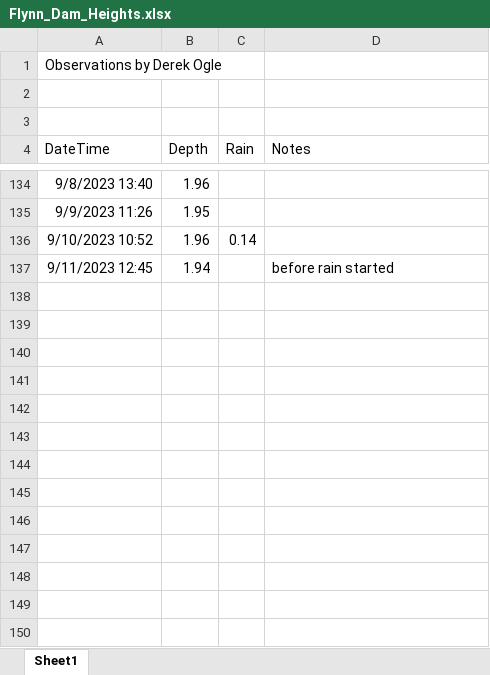
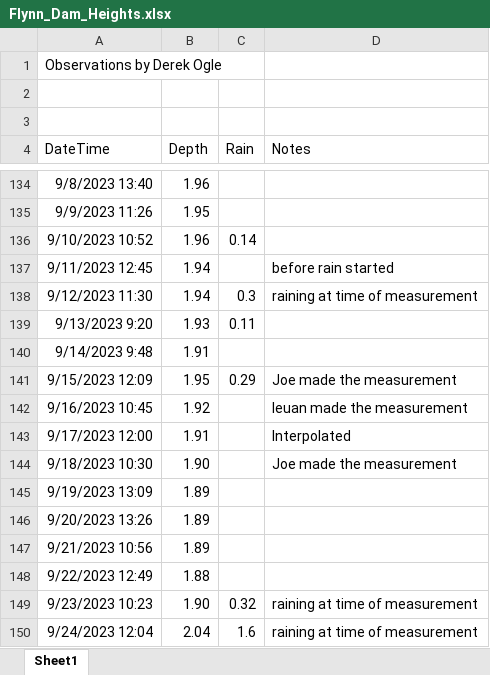
Before and after one commit to droglenc/droglenc.github.io, an Excel workbook: portfolio/posts/_data/Flynn_Dam_Heights.xlsx, sheet Sheet1, drawn as a sheet; only a part is shown, gaps mark what is left out; values as stored, in another font and other column widths than the file's, no borders; the diff names each change by its address in the sheet, - before the commit and + after, or states it on an @@ line.

```diff
--- a/portfolio/posts/_data/Flynn_Dam_Heights.xlsx (sheet Sheet1)
+++ b/portfolio/posts/_data/Flynn_Dam_Heights.xlsx (sheet Sheet1)
+row 138: 9/12/2023 11:30 | 1.94 | 0.3 | raining at time of measurement
+row 139: 9/13/2023 9:20 | 1.93 | 0.11
+row 140: 9/14/2023 9:48 | 1.91
+row 141: 9/15/2023 12:09 | 1.95 | 0.29 | Joe made the measurement
+row 142: 9/16/2023 10:45 | 1.92 |  | Ieuan made the measurement
+row 143: 9/17/2023 12:00 | 1.91 |  | Interpolated
+row 144: 9/18/2023 10:30 | 1.90 |  | Joe made the measurement
+row 145: 9/19/2023 13:09 | 1.89
+row 146: 9/20/2023 13:26 | 1.89
+row 147: 9/21/2023 10:56 | 1.89
+row 148: 9/22/2023 12:49 | 1.88
+row 149: 9/23/2023 10:23 | 1.90 | 0.32 | raining at time of measurement
+row 150: 9/24/2023 12:04 | 2.04 | 1.6 | raining at time of measurement
```
Also changed, not shown: 18 other files.
